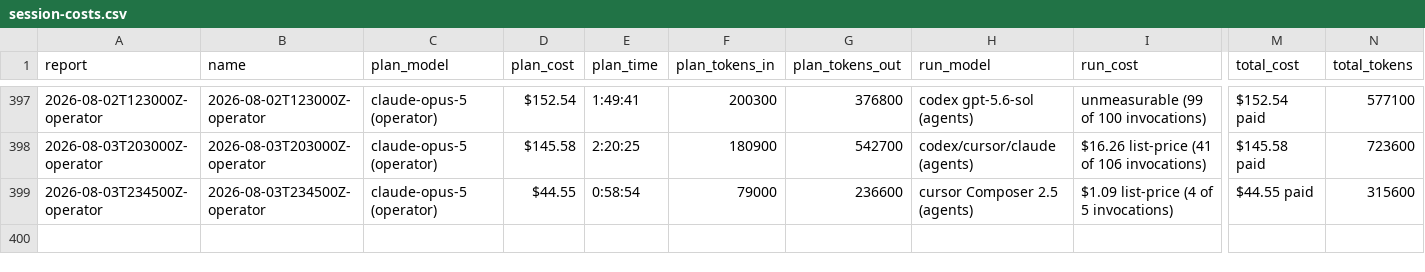
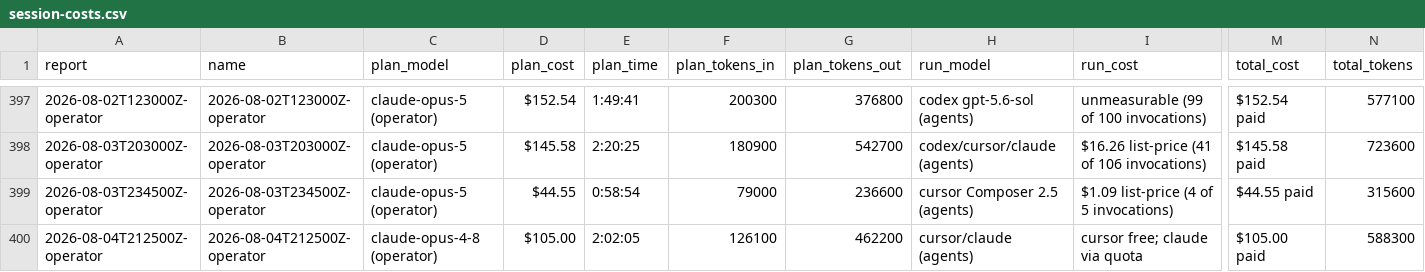
Before and after one commit to cbrenner04/jarvis, a CSV file: reports/session-costs.csv, drawn as a sheet; only a part is shown, gaps mark what is left out; rows hold the shown columns only; the diff names each change by its address in the sheet, - before the commit and + after, or states it on an @@ line.

```diff
--- a/reports/session-costs.csv
+++ b/reports/session-costs.csv
+row 400: 2026-08-04T212500Z-operator | 2026-08-04T212500Z-operator | claude-opus-4-8 (operator) | $105.00 | 2:02:05 | 126100 | 462200 | cursor/claude (agents) | cursor free; claude via quota | $105.00 paid | 588300
```
Also changed, not shown: reports/efficiency.csv, reports/operator-costs.csv, 42 other files.
